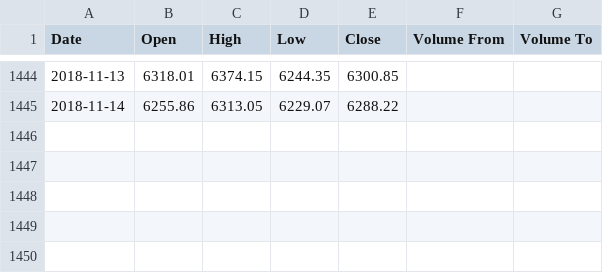
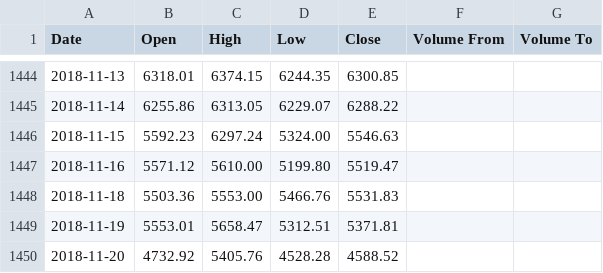
Before and after one commit to ANTZ314/prediction, a CSV file: My_Crypto/BTCUSD.csv, drawn as a sheet; only a part is shown, gaps mark what is left out.

```diff
--- a/My_Crypto/BTCUSD.csv
+++ b/My_Crypto/BTCUSD.csv
@@ -1445 +1445,6 @@ Date,Open,High,Low,Close,Volume From,Volume To
 2018-11-14,6255.86,6313.05,6229.07,6288.22
+2018-11-15,5592.23,6297.24,5324.00,5546.63
+2018-11-16,5571.12,5610.00,5199.80,5519.47
+2018-11-18,5503.36,5553.00,5466.76,5531.83
+2018-11-19,5553.01,5658.47,5312.51,5371.81
+2018-11-20,4732.92,5405.76,4528.28,4588.52
```
Also changed, not shown: 6 other files.
